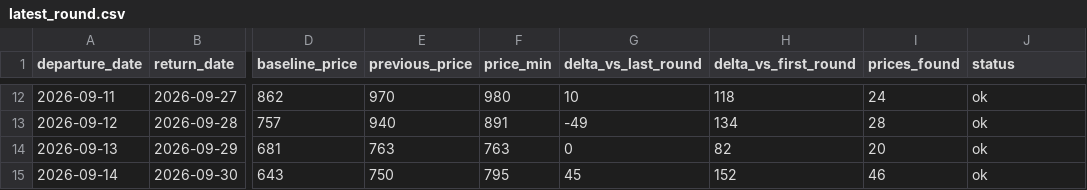
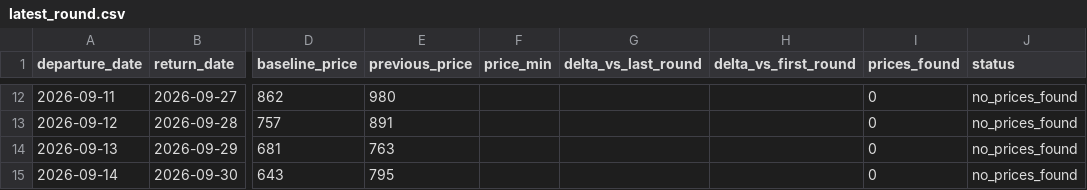
Before and after one commit to yiyangshen04/flight-watch, a CSV file: data/chi-rom-sep-2026/latest_round.csv, drawn as a sheet; only a part is shown, gaps mark what is left out; the diff covers the shown part only; the diff names each change by its address in the sheet, - before the commit and + after, or states it on an @@ line.

```diff
--- a/data/chi-rom-sep-2026/latest_round.csv
+++ b/data/chi-rom-sep-2026/latest_round.csv
-E12 (previous_price): 970
+E12 (previous_price): 980
-F12 (price_min): 980
+F12 (price_min): (empty)
-G12 (delta_vs_last_round): 10
+G12 (delta_vs_last_round): (empty)
-H12 (delta_vs_first_round): 118
+H12 (delta_vs_first_round): (empty)
-I12 (prices_found): 24
+I12 (prices_found): 0
-J12:J15 (status): ok
+J12:J15 (status): no_prices_found
-E13 (previous_price): 940
+E13 (previous_price): 891
-F13 (price_min): 891
+F13 (price_min): (empty)
-G13 (delta_vs_last_round): -49
+G13 (delta_vs_last_round): (empty)
-H13 (delta_vs_first_round): 134
+H13 (delta_vs_first_round): (empty)
-I13 (prices_found): 28
+I13 (prices_found): 0
-F14 (price_min): 763
+F14 (price_min): (empty)
-G14 (delta_vs_last_round): 0
+G14 (delta_vs_last_round): (empty)
-H14 (delta_vs_first_round): 82
+H14 (delta_vs_first_round): (empty)
-I14 (prices_found): 20
+I14 (prices_found): 0
-E15 (previous_price): 750
+E15 (previous_price): 795
-F15 (price_min): 795
+F15 (price_min): (empty)
-G15 (delta_vs_last_round): 45
+G15 (delta_vs_last_round): (empty)
-H15 (delta_vs_first_round): 152
+H15 (delta_vs_first_round): (empty)
-I15 (prices_found): 46
+I15 (prices_found): 0
```
Also changed, not shown: 52 edited cells elsewhere in this file, 4 other files.
